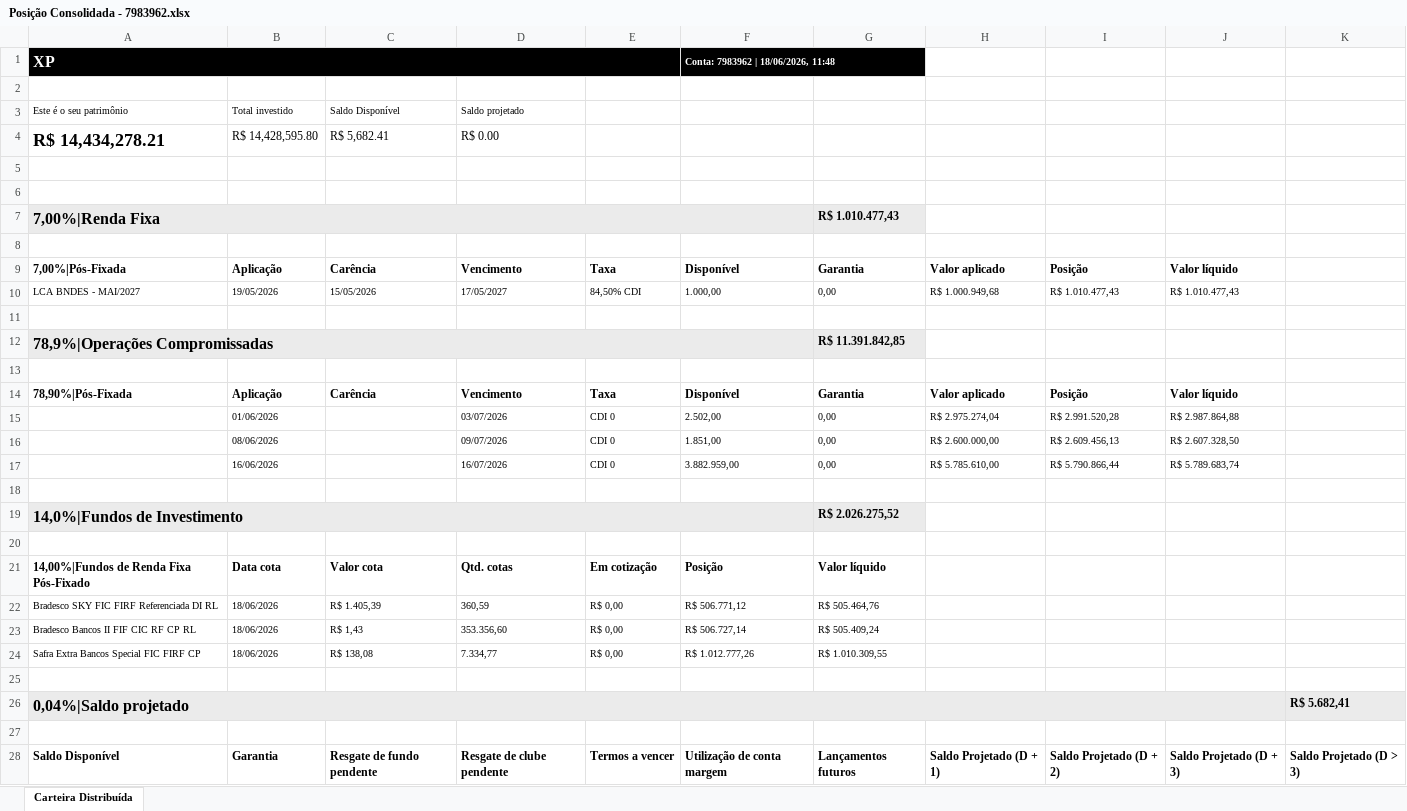
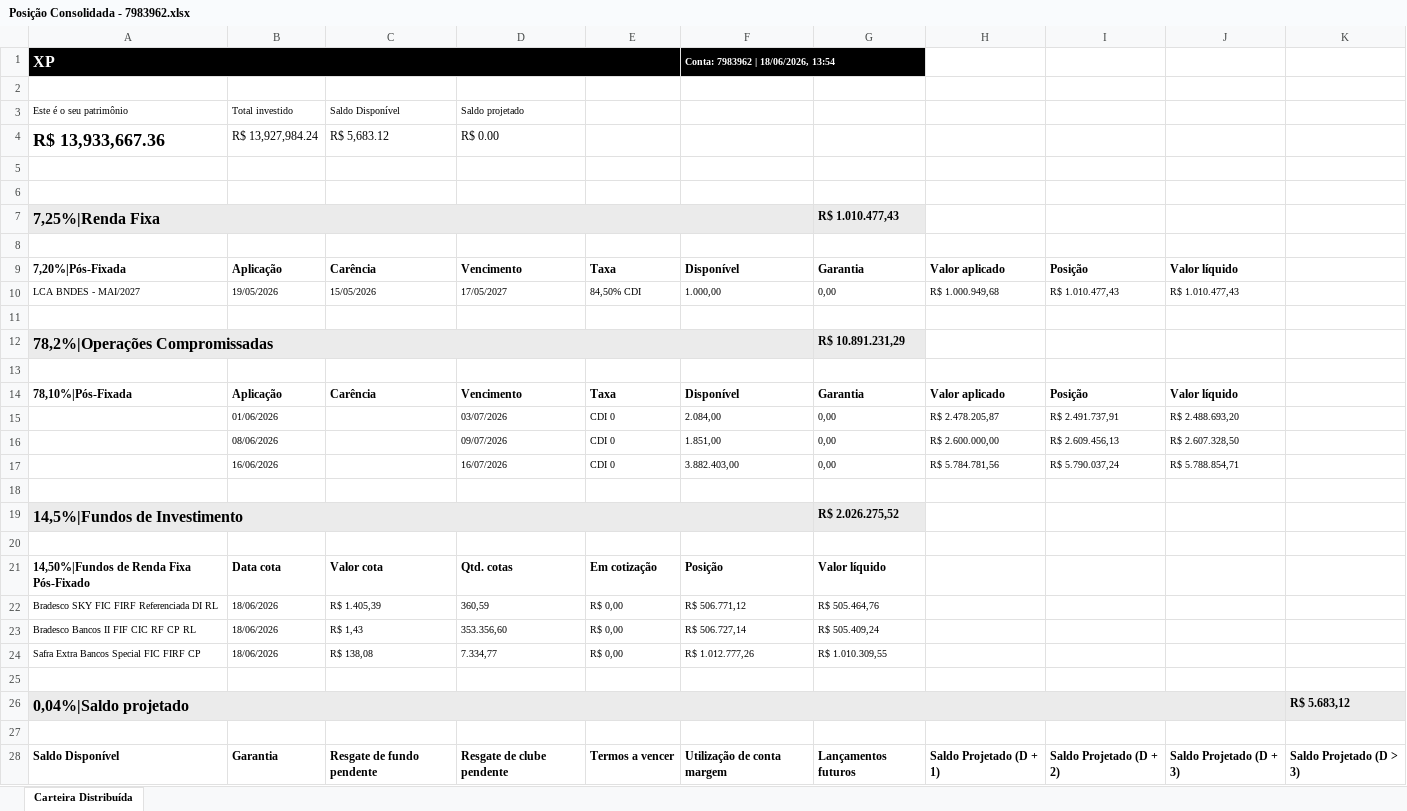
Before and after one commit to AloacaoMWealth/tesourariagrupobotuvera, an Excel workbook: data/positions/Posição Consolidada - 7983962.xlsx, sheet Carteira Distribuída, drawn as a sheet; only a part is shown; values as stored, in another font and other column widths than the file's, no borders; the diff covers the shown part only; the diff names each change by its address in the sheet, - before the commit and + after, or states it on an @@ line.

Commit message:
Add files via upload

```diff
--- a/data/positions/Posição Consolidada - 7983962.xlsx (sheet Carteira Distribuída)
+++ b/data/positions/Posição Consolidada - 7983962.xlsx (sheet Carteira Distribuída)
-F1: Conta: 7983962 | 18/06/2026, 11:48
+F1: Conta: 7983962 | 18/06/2026, 13:54
-A4: R$ 14,434,278.21
+A4: R$ 13,933,667.36
-B4: R$ 14,428,595.80
+B4: R$ 13,927,984.24
-C4: R$ 5,682.41
+C4: R$ 5,683.12
-A7: 7,00%|Renda Fixa
+A7: 7,25%|Renda Fixa
-A9: 7,00%|Pós-Fixada
+A9: 7,20%|Pós-Fixada
-A12: 78,9%|Operações Compromissadas
+A12: 78,2%|Operações Compromissadas
-G12: R$ 11.391.842,85
+G12: R$ 10.891.231,29
-A14: 78,90%|Pós-Fixada
+A14: 78,10%|Pós-Fixada
-F15: 2.502,00
+F15: 2.084,00
-H15: R$ 2.975.274,04
+H15: R$ 2.478.205,87
-I15: R$ 2.991.520,28
+I15: R$ 2.491.737,91
-J15: R$ 2.987.864,88
+J15: R$ 2.488.693,20
-F17: 3.882.959,00
+F17: 3.882.403,00
-H17: R$ 5.785.610,00
+H17: R$ 5.784.781,56
-I17: R$ 5.790.866,44
+I17: R$ 5.790.037,24
-J17: R$ 5.789.683,74
+J17: R$ 5.788.854,71
-A19: 14,0%|Fundos de Investimento
+A19: 14,5%|Fundos de Investimento
-A21: 14,00%|Fundos de Renda Fixa Pós-Fixado
+A21: 14,50%|Fundos de Renda Fixa Pós-Fixado
-K26: R$ 5.682,41
+K26: R$ 5.683,12
```
Also changed, not shown: 1 edited cell elsewhere in this sheet.
